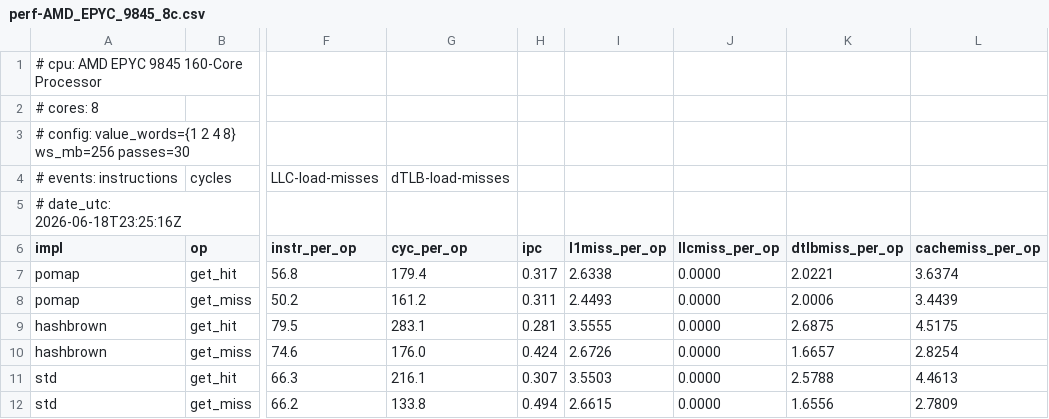
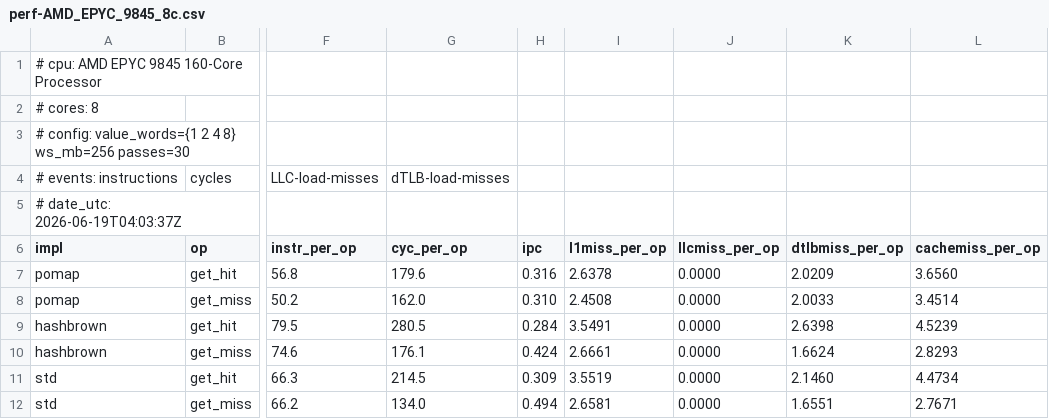
Before and after one commit to sam0x17/pomap, a CSV file: perf-AMD_EPYC_9845_8c.csv, drawn as a sheet; only a part is shown, gaps mark what is left out; the diff covers the shown part only; the diff names each change by its address in the sheet, - before the commit and + after, or states it on an @@ line.

```diff
--- a/perf-AMD_EPYC_9845_8c.csv
+++ b/perf-AMD_EPYC_9845_8c.csv
-A5 (impl): # date_utc: 2026-06-18T23:25:16Z
+A5 (impl): # date_utc: 2026-06-19T04:03:37Z
-G7 (cyc_per_op): 179.4
+G7 (cyc_per_op): 179.6
-H7 (ipc): 0.317
+H7 (ipc): 0.316
-I7 (l1miss_per_op): 2.6338
+I7 (l1miss_per_op): 2.6378
-K7 (dtlbmiss_per_op): 2.0221
+K7 (dtlbmiss_per_op): 2.0209
-L7 (cachemiss_per_op): 3.6374
+L7 (cachemiss_per_op): 3.6560
-G8 (cyc_per_op): 161.2
+G8 (cyc_per_op): 162.0
-H8 (ipc): 0.311
+H8 (ipc): 0.310
-I8 (l1miss_per_op): 2.4493
+I8 (l1miss_per_op): 2.4508
-K8 (dtlbmiss_per_op): 2.0006
+K8 (dtlbmiss_per_op): 2.0033
-L8 (cachemiss_per_op): 3.4439
+L8 (cachemiss_per_op): 3.4514
-G9 (cyc_per_op): 283.1
+G9 (cyc_per_op): 280.5
-H9 (ipc): 0.281
+H9 (ipc): 0.284
-I9 (l1miss_per_op): 3.5555
+I9 (l1miss_per_op): 3.5491
-K9 (dtlbmiss_per_op): 2.6875
+K9 (dtlbmiss_per_op): 2.6398
-L9 (cachemiss_per_op): 4.5175
+L9 (cachemiss_per_op): 4.5239
-G10 (cyc_per_op): 176.0
+G10 (cyc_per_op): 176.1
-I10 (l1miss_per_op): 2.6726
+I10 (l1miss_per_op): 2.6661
-K10 (dtlbmiss_per_op): 1.6657
+K10 (dtlbmiss_per_op): 1.6624
-L10 (cachemiss_per_op): 2.8254
+L10 (cachemiss_per_op): 2.8293
-G11 (cyc_per_op): 216.1
+G11 (cyc_per_op): 214.5
-H11 (ipc): 0.307
+H11 (ipc): 0.309
-I11 (l1miss_per_op): 3.5503
+I11 (l1miss_per_op): 3.5519
-K11 (dtlbmiss_per_op): 2.5788
+K11 (dtlbmiss_per_op): 2.1460
-L11 (cachemiss_per_op): 4.4613
+L11 (cachemiss_per_op): 4.4734
-G12 (cyc_per_op): 133.8
+G12 (cyc_per_op): 134.0
-I12 (l1miss_per_op): 2.6615
+I12 (l1miss_per_op): 2.6581
-K12 (dtlbmiss_per_op): 1.6556
+K12 (dtlbmiss_per_op): 1.6551
-L12 (cachemiss_per_op): 2.7809
+L12 (cachemiss_per_op): 2.7671
```
Also changed, not shown: 90 edited cells elsewhere in this file, cold-AMD_EPYC_9845_8c_16GB.csv, 2 other files.
